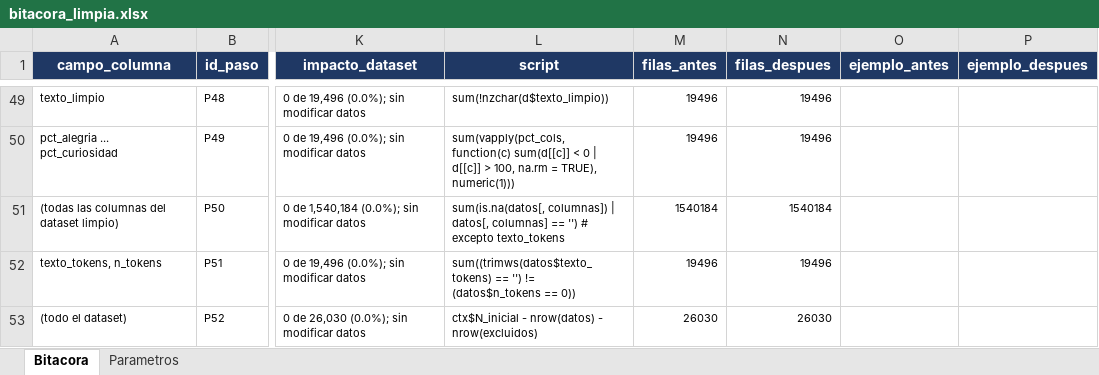
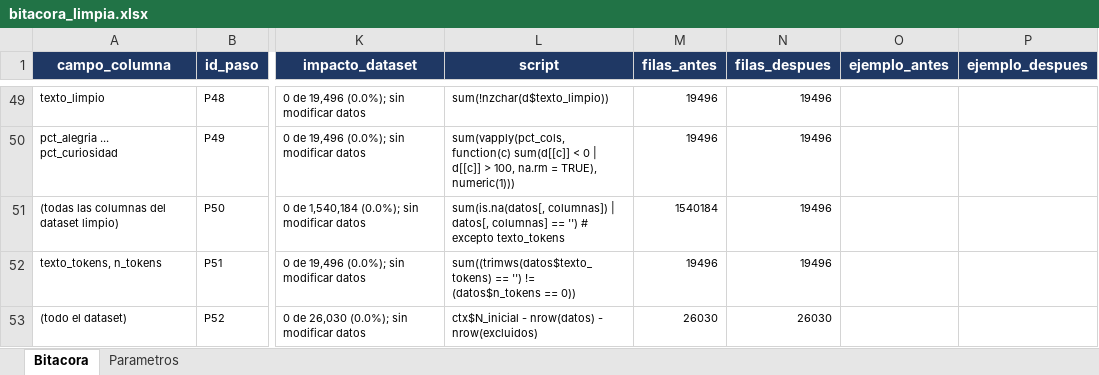
Before and after one commit to MarceloLuque44/AnSent_DT, an Excel workbook: r/bitacoras/bitacora_limpia.xlsx, sheet Bitacora, drawn as a sheet; only a part is shown, gaps mark what is left out; values as stored, in another font and other column widths than the file's, no borders; the diff names each change by its address in the sheet, - before the commit and + after, or states it on an @@ line.

Commit message:
Bitacoras: frontend baja datos de r/bitacoras + readxl + grafico de filas_despues
- plumber_api.R: valida y carga library(readxl); ignora temporales ~\$*.xlsx; lista rutas de bitacoras generadas
- Bitacoras.jsx: selector de bitacora -> hoja -> tabla paginada; normaliza respuestas unboxed/boxed; filtra ~\$*
- Grafico recharts al final: filas_despues por registro (id_paso), solo bitacora_limpia.xlsx
- Elimina la antigua vista Bitacora.jsx y su ruta; navbar conserva solo #/bitacoras
- .gitignore: node_modules y ~\$*; node_modules fuera del indice
- Actualiza r/bitacoras/bitacora_limpia.xlsx

```diff
--- a/r/bitacoras/bitacora_limpia.xlsx (sheet Bitacora)
+++ b/r/bitacoras/bitacora_limpia.xlsx (sheet Bitacora)
-N51 (filas_despues): 1540184
+N51 (filas_despues): 19496
```
Also changed, not shown: 8 other files.
